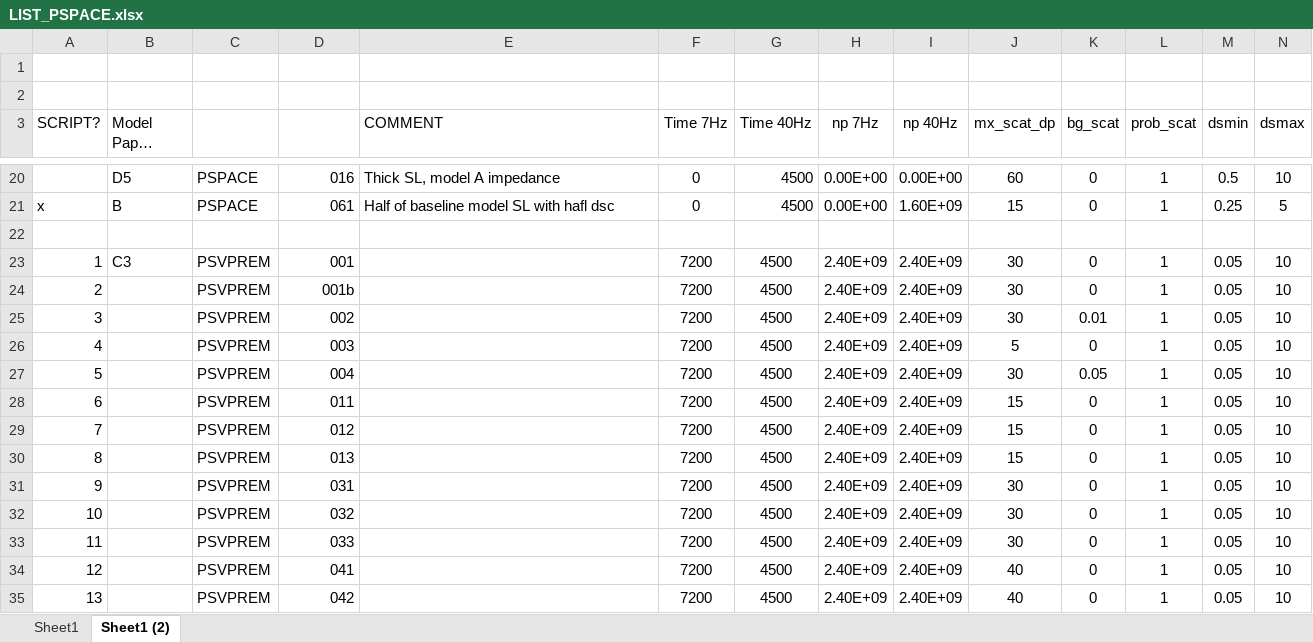
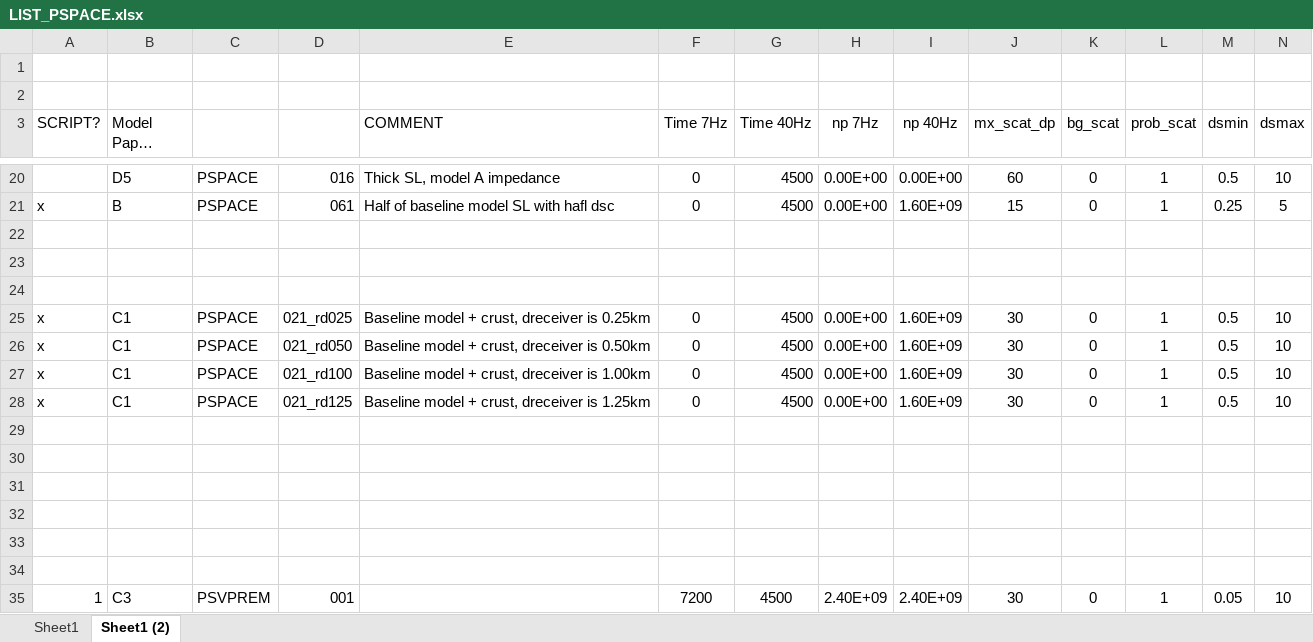
Before and after one commit to jfbg/statsyn.1d, an Excel workbook: PHONON1D/SCRIPTS_CEES/LIST_PSPACE.xlsx, sheet Sheet1 (2), drawn as a sheet; only a part is shown, gaps mark what is left out; the shorter side is filled out with more unchanged rows; long unchanged cells end in …; values as stored, in another font and other column widths than the file's, no borders; rows hold the shown columns only; the diff names each change by its address in the sheet, - before the commit and + after, or states it on an @@ line.

```diff
--- a/PHONON1D/SCRIPTS_CEES/LIST_PSPACE.xlsx (sheet Sheet1 (2))
+++ b/PHONON1D/SCRIPTS_CEES/LIST_PSPACE.xlsx (sheet Sheet1 (2))
+row 22: (empty)
+row 23: (empty)
+row 24: (empty)
+row 25: x | C1 | PSPACE | 021_rd025 | Baseline model + crust, dreceiver is 0.25km | 0 | 4500 | 0.00E+00 | 1.60E+09 | 30 | 0 | 1 | 0.5 | 10
+row 26: x | C1 | PSPACE | 021_rd050 | Baseline model + crust, dreceiver is 0.50km | 0 | 4500 | 0.00E+00 | 1.60E+09 | 30 | 0 | 1 | 0.5 | 10
+row 27: x | C1 | PSPACE | 021_rd100 | Baseline model + crust, dreceiver is 1.00km | 0 | 4500 | 0.00E+00 | 1.60E+09 | 30 | 0 | 1 | 0.5 | 10
+row 28: x | C1 | PSPACE | 021_rd125 | Baseline model + crust, dreceiver is 1.25km | 0 | 4500 | 0.00E+00 | 1.60E+09 | 30 | 0 | 1 | 0.5 | 10
+row 29: (empty)
+row 30: (empty)
+row 31: (empty)
+row 32: (empty)
+row 33: (empty)
```
Also changed, not shown: formulas that keep their value, 10 other files.
